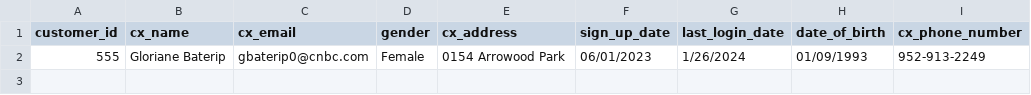
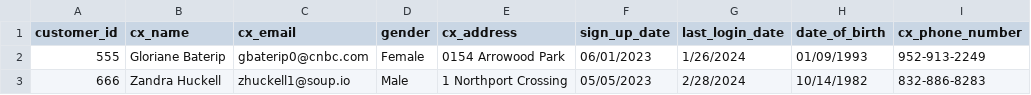
Before and after one commit to rucha1101/Data-Management, a CSV file: data_upload/Customers_1.csv, drawn as a sheet.

```diff
--- a/data_upload/Customers_1.csv
+++ b/data_upload/Customers_1.csv
@@ -2 +2,2 @@ customer_id,cx_name,cx_email,gender,cx_address,sign_up_date,last_login_date,date
 555,Gloriane Baterip,gbaterip0@cnbc.com,Female,0154 Arrowood Park,06/01/2023,1/26/2024,01/09/1993,952-913-2249
+666,Zandra Huckell,zhuckell1@soup.io,Male,1 Northport Crossing,05/05/2023,2/28/2024,10/14/1982,832-886-8283
```
Also changed, not shown: 1 other file.
